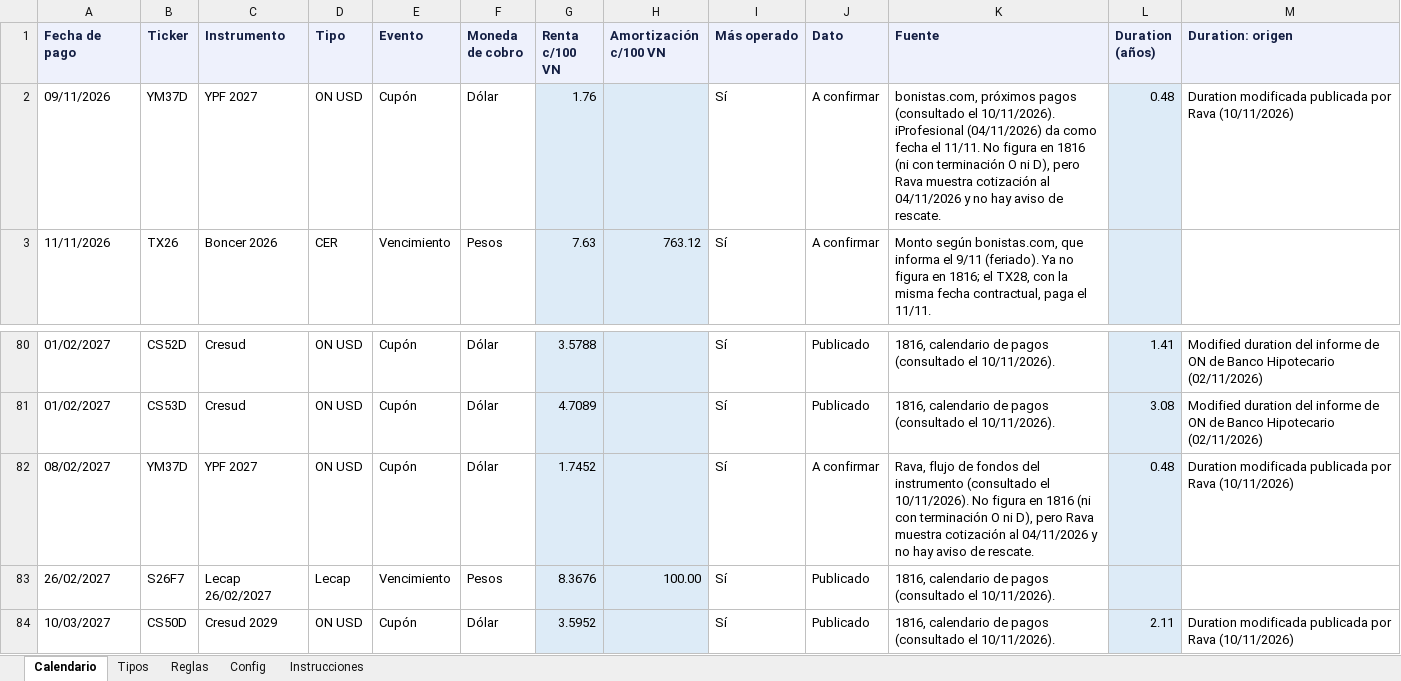
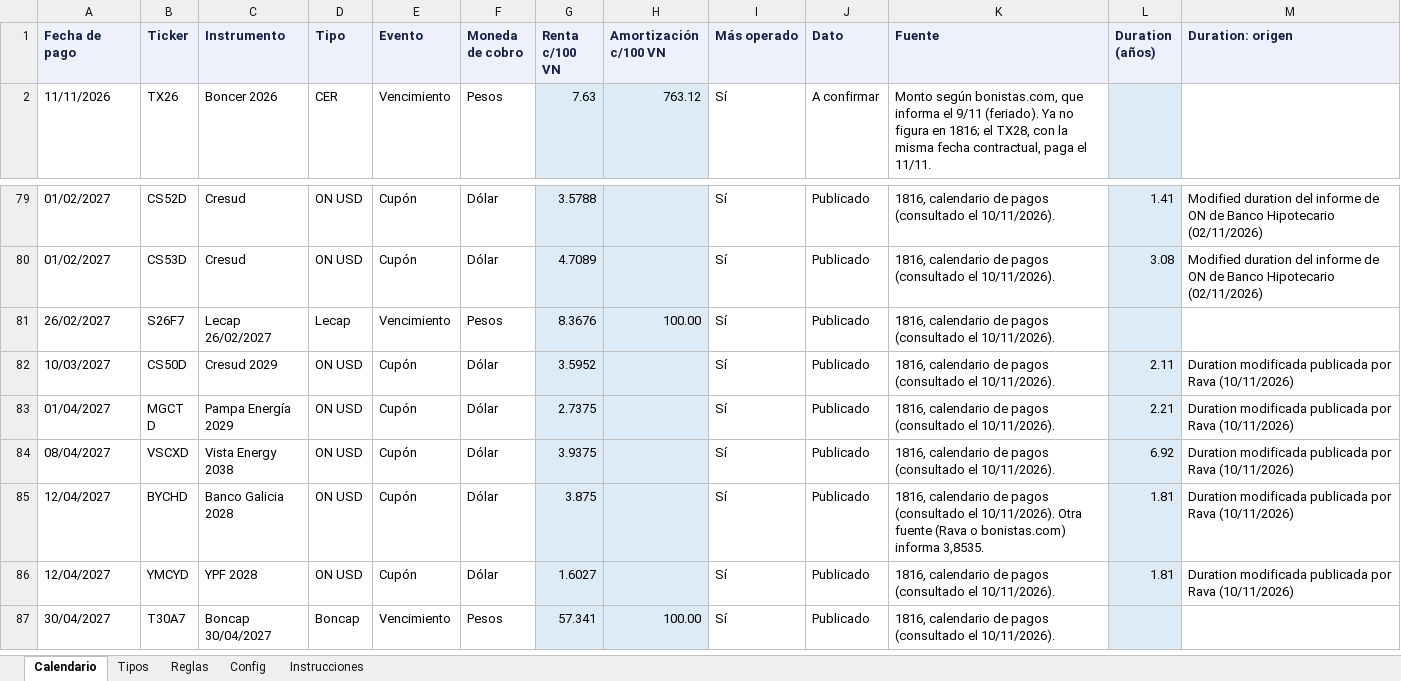
Before and after one commit to mfriedB/fondos, an Excel workbook: vencimientos.xlsx, sheet Calendario, drawn as a sheet; only a part is shown, gaps mark what is left out; the shorter side is filled out with more unchanged rows; values as stored, in another font and other column widths than the file's, no borders; the diff names each change by its address in the sheet, - before the commit and + after, or states it on an @@ line.

```diff
--- a/vencimientos.xlsx (sheet Calendario)
+++ b/vencimientos.xlsx (sheet Calendario)
-row 2: 09/11/2026 | YM37D | YPF 2027 | ON USD | Cupón | Dólar | 1.76 |  | Sí | A confirmar | bonistas.com, próximos pagos (consultado el 10/11/2026). iProfesional (04/11/2026) da como fecha el 11/11. No figura en 1816 (ni con terminación O ni D), pero Rava muestra cotización al 04/11/2026 y no hay aviso de rescate. | 0.48 | Duration modificada publicada por Rava (10/11/2026)
-row 82: 08/02/2027 | YM37D | YPF 2027 | ON USD | Cupón | Dólar | 1.7452 |  | Sí | A confirmar | Rava, flujo de fondos del instrumento (consultado el 10/11/2026). No figura en 1816 (ni con terminación O ni D), pero Rava muestra cotización al 04/11/2026 y no hay aviso de rescate. | 0.48 | Duration modificada publicada por Rava (10/11/2026)
```
